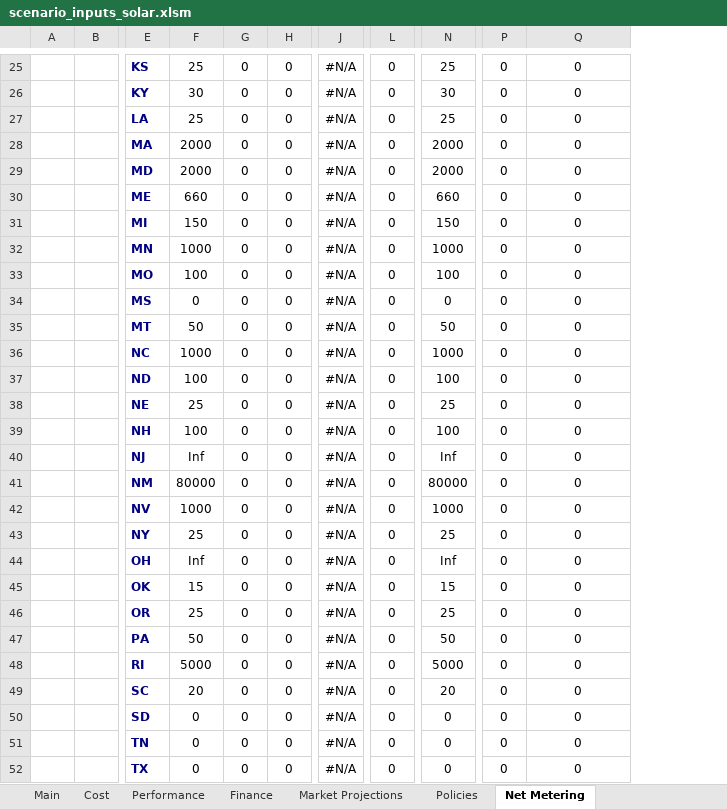
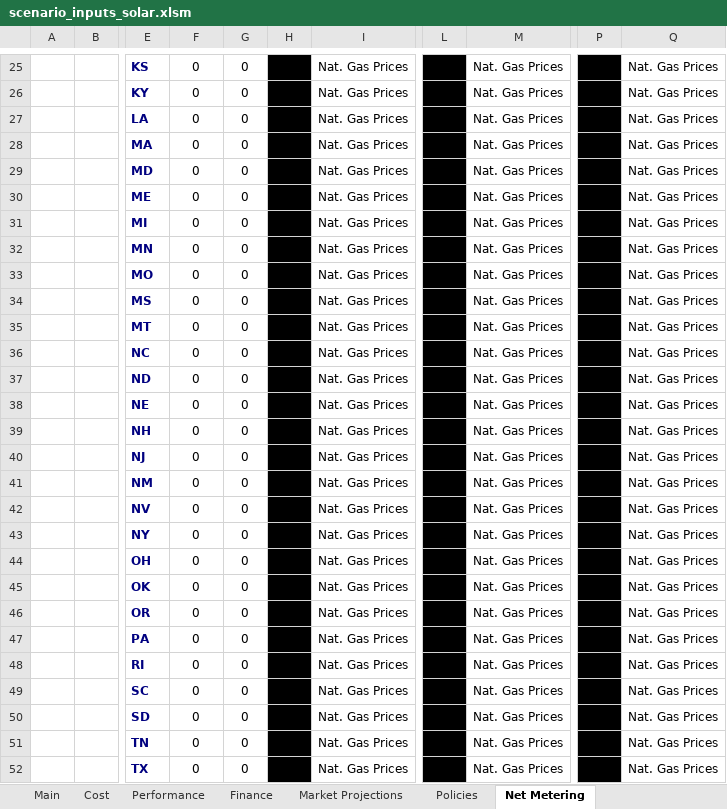
Before and after one commit to jmarinpi/dgen_globetrotter, an Excel workbook: excel/scenario_inputs_solar.xlsm, sheet Net Metering, drawn as a sheet; only a part is shown, gaps mark what is left out; values as stored, in another font and other column widths than the file's, no borders; removed rows and columns are numbered as before the commit, all else as after; the diff covers the shown part only; the diff names each change by its address in the sheet, - before the commit and + after, or states it on an @@ line.

```diff
--- a/excel/scenario_inputs_solar.xlsm (sheet Net Metering)
+++ b/excel/scenario_inputs_solar.xlsm (sheet Net Metering)
+column I, rows 25-52: all Nat. Gas Prices
-column J, rows 25-52: all #N/A
+column M, rows 25-52: all Nat. Gas Prices
-column N, rows 25-52: 25 | 30 | 25 | 2000 | 2000 | 660 | 150 | 1000 | 100 | 0 | 50 | 1000 | 100 | 25 | 100 | Inf | 80000 | 1000 | 25 | Inf | 15 | 25 | 50 | 5000 | 20 | 0 | 0 | 0
-F25: 25
+F25: 0
-H25:H52 fill: none
+H25:H52 fill: #000000
-L25:L52 fill: none
+L25:L52 fill: #000000
-P25:P52 fill: none
+P25:P52 fill: #000000
-Q25:Q52: 0
+Q25:Q52: Nat. Gas Prices
-F26: 30
+F26: 0
-F27: 25
+F27: 0
-F28:F29: 2000
+F28:F29: 0
-F30: 660
+F30: 0
-F31: 150
+F31: 0
-F32: 1000
+F32: 0
-F33: 100
+F33: 0
-F35: 50
+F35: 0
-F36: 1000
+F36: 0
-F37: 100
+F37: 0
-F38: 25
+F38: 0
-F39: 100
+F39: 0
-F40: Inf
+F40: 0
-F41: 80000
+F41: 0
-F42: 1000
+F42: 0
-F43: 25
+F43: 0
-F44: Inf
+F44: 0
-F45: 15
+F45: 0
-F46: 25
+F46: 0
-F47: 50
+F47: 0
-F48: 5000
+F48: 0
-F49: 20
+F49: 0
```
Also changed, not shown: 50 edited cells, cell formats and merged cells elsewhere in this sheet, charts or pictures.
